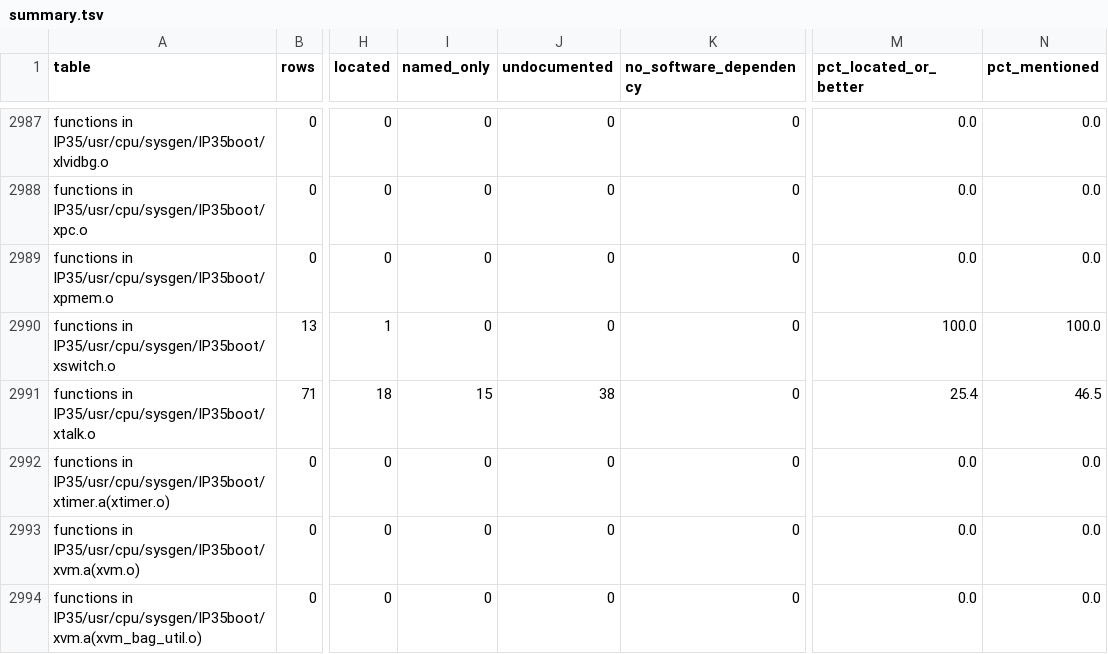
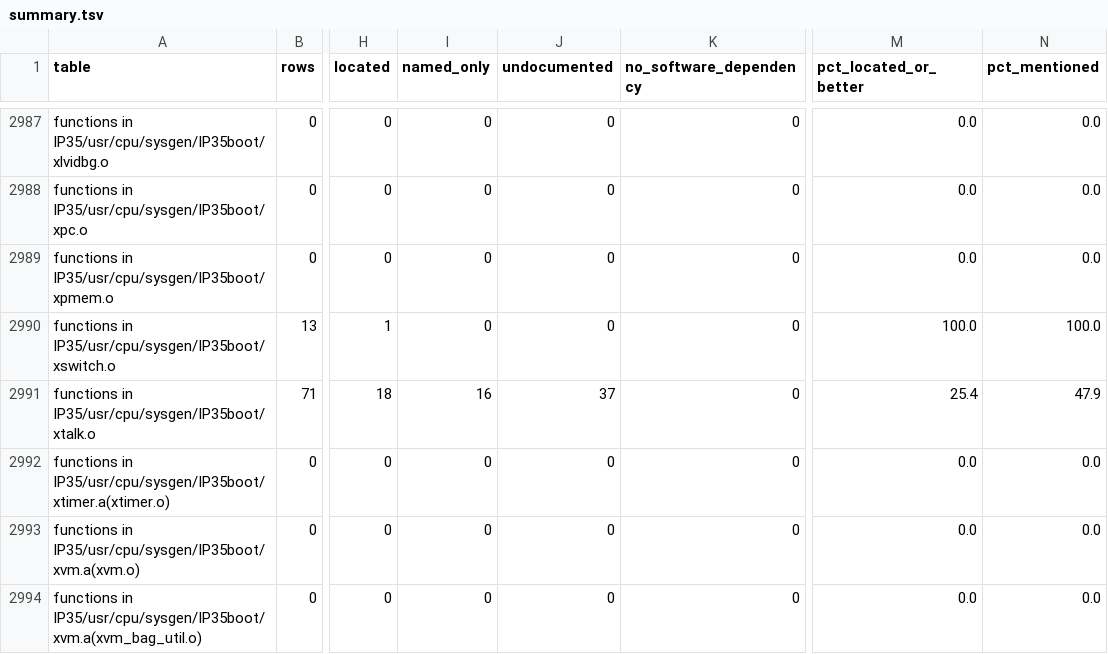
Before and after one commit to jamesbraid/chips, a TSV file: docs/inventory/summary.tsv, drawn as a sheet; only a part is shown, gaps mark what is left out; the diff covers the shown part only; the diff names each change by its address in the sheet, - before the commit and + after, or states it on an @@ line.

```diff
--- a/docs/inventory/summary.tsv
+++ b/docs/inventory/summary.tsv
-I2991 (named_only): 15
+I2991 (named_only): 16
-J2991 (undocumented): 38
+J2991 (undocumented): 37
-N2991 (pct_mentioned): 46.5
+N2991 (pct_mentioned): 47.9
```
Also changed, not shown: 55 edited cells elsewhere in this file, 5 other files.
